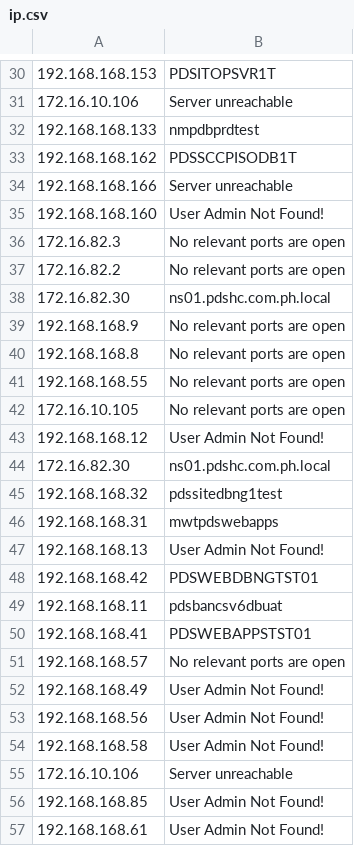
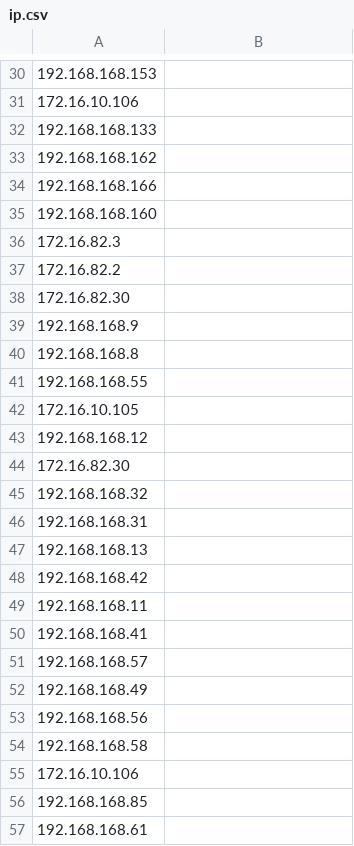
Before and after one commit to c0deNeyt/ZinetsuScript, a CSV file: UsrMgmt/usrs/ip.csv, drawn as a sheet; only a part is shown, gaps mark what is left out; the diff covers the shown part only; the diff names each change by its address in the sheet, - before the commit and + after, or states it on an @@ line.

Commit message:
ADDED: new script to get the user and role for the BANCS servers

```diff
--- a/UsrMgmt/usrs/ip.csv
+++ b/UsrMgmt/usrs/ip.csv
-B30: PDSITOPSVR1T
+B30: (empty)
-B31: Server unreachable
+B31: (empty)
-B32: nmpdbprdtest
+B32: (empty)
-B33: PDSSCCPISODB1T
+B33: (empty)
-B34: Server unreachable
+B34: (empty)
-B35: User Admin Not Found!
+B35: (empty)
-B36:B37: No relevant ports are open
+B36:B37: (empty)
-B38: ns01.pdshc.com.ph.local
+B38: (empty)
-B39:B42: No relevant ports are open
+B39:B42: (empty)
-B43: User Admin Not Found!
+B43: (empty)
-B44: ns01.pdshc.com.ph.local
+B44: (empty)
-B45: pdssitedbng1test
+B45: (empty)
-B46: mwtpdswebapps
+B46: (empty)
-B47: User Admin Not Found!
+B47: (empty)
-B48: PDSWEBDBNGTST01
+B48: (empty)
-B49: pdsbancsv6dbuat
+B49: (empty)
-B50: PDSWEBAPPSTST01
+B50: (empty)
-B51: No relevant ports are open
+B51: (empty)
-B52:B54: User Admin Not Found!
+B52:B54: (empty)
-B55: Server unreachable
+B55: (empty)
-B56:B57: User Admin Not Found!
+B56:B57: (empty)
```
Also changed, not shown: 76 edited cells elsewhere in this file, 3 other files.
